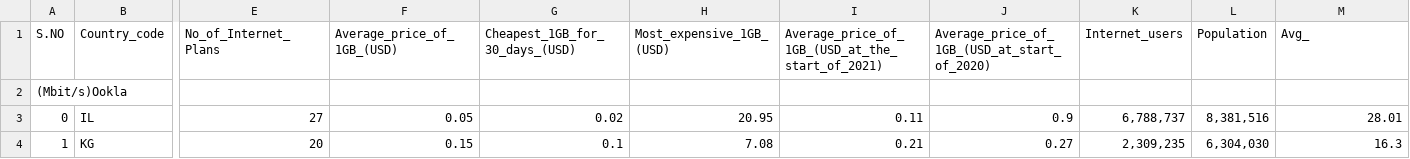
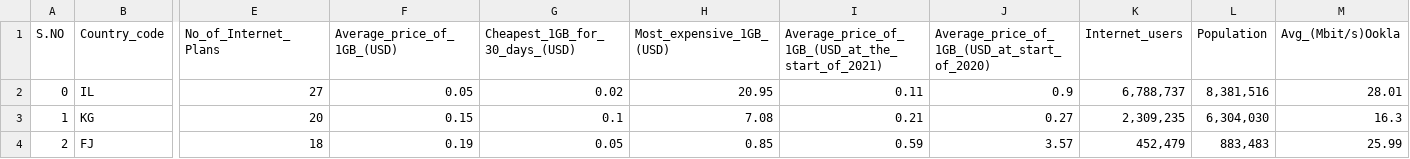
Before and after one commit to cchi0067/FIT3179-Assignment2, a CSV file: data/world_internet_data.csv, drawn as a sheet; only a part is shown, gaps mark what is left out; the shorter side is filled out with more unchanged rows; rows hold the shown columns only; the diff names each change by its address in the sheet, - before the commit and + after, or states it on an @@ line.

Commit message:
Update world_internet_data.csv

```diff
--- a/data/world_internet_data.csv
+++ b/data/world_internet_data.csv
-M1: Avg_
+M1: Avg_(Mbit/s)Ookla
-row 2: (Mbit/s)Ookla
```
